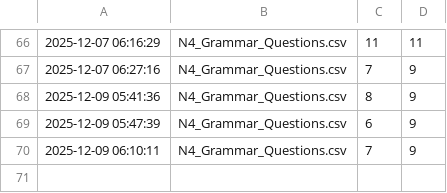
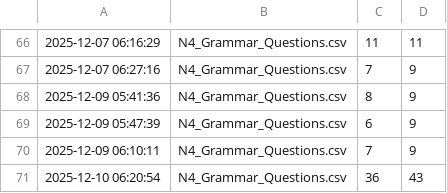
Before and after one commit to oo0speed0oo/Quiz_Marker, a CSV file: quiz_scores.csv, drawn as a sheet; only a part is shown, gaps mark what is left out.

```diff
--- a/quiz_scores.csv
+++ b/quiz_scores.csv
@@ -70 +70,2 @@
 2025-12-09 06:10:11,N4_Grammar_Questions.csv,7,9
+2025-12-10 06:20:54,N4_Grammar_Questions.csv,36,43
```
Also changed, not shown: data/N4_Grammar_Questions.csv, data/wrong_answers.csv.
